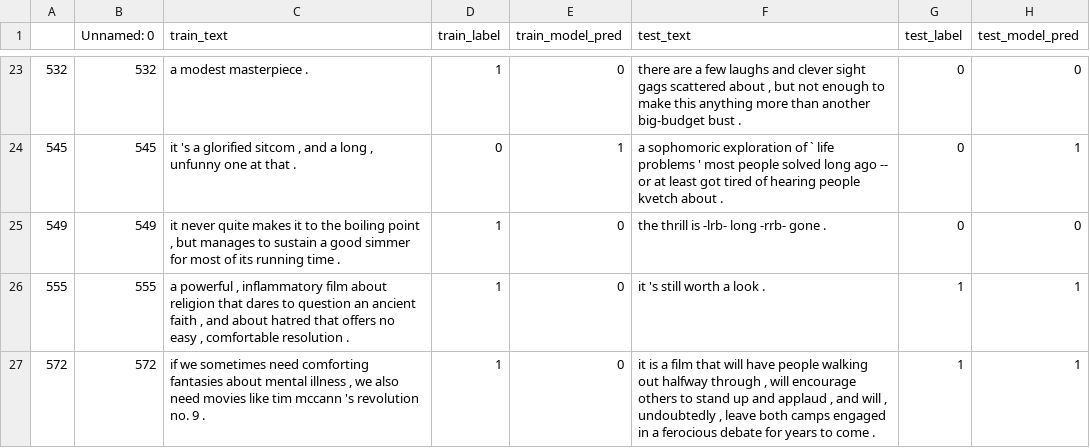
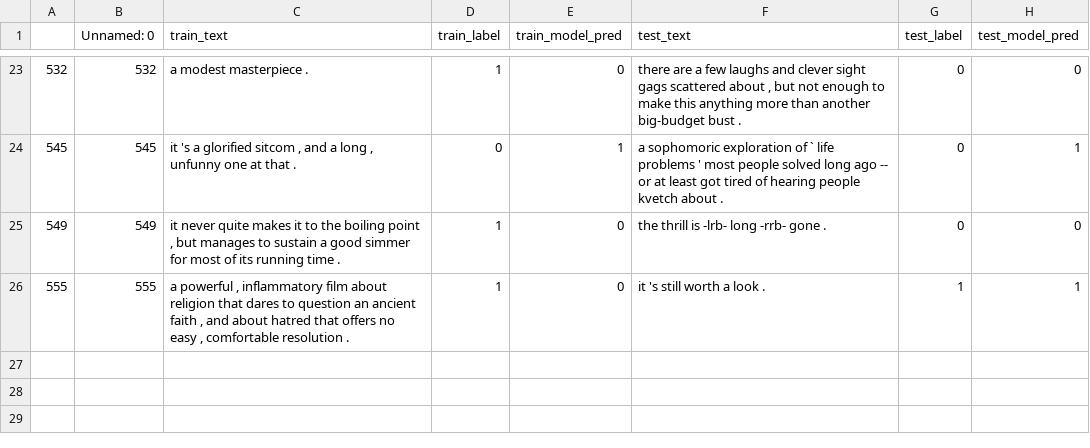
Before and after one commit to anavaleriagonzalez/anavaleriagonzalez.github.io, a CSV file: data/stimuli_presentations/preds/binary/train_set3.csv, drawn as a sheet; only a part is shown, gaps mark what is left out.

Commit message:
Update train_set3.csv

```diff
--- a/data/stimuli_presentations/preds/binary/train_set3.csv
+++ b/data/stimuli_presentations/preds/binary/train_set3.csv
@@ -26,2 +26 @@
 555,555," a powerful , inflammatory film about religion that dares to question an ancient faith , and about hatred that offers no easy , comfortable resolution .",1,0," it 's still worth a look .",1,1
-572,572," if we sometimes need comforting fantasies about mental illness , we also need movies like tim mccann 's revolution no. 9 .",1,0," it is a film that will have people walking out halfway through , will encourage others to stand up and applaud , and will , undoubtedly , leave both camps engaged in a ferocious debate for years to come .",1,1
```
